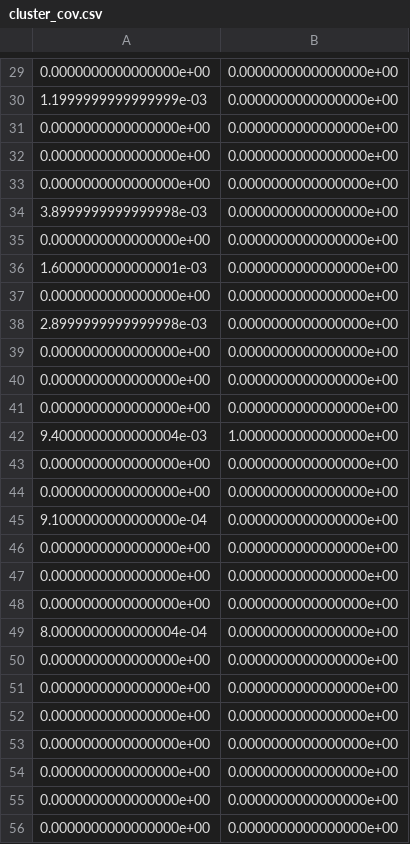
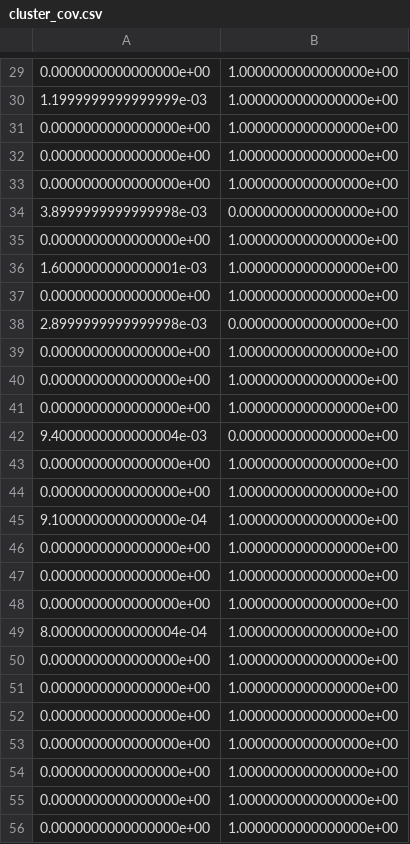
Before and after one commit to zhuxiao/data_misclas, a CSV file: simulate_Spombe/simulate_Spombe_output/cluster/cluster_cov.csv, drawn as a sheet; only a part is shown, gaps mark what is left out; the diff covers the shown part only.

```diff
--- a/simulate_Spombe/simulate_Spombe_output/cluster/cluster_cov.csv
+++ b/simulate_Spombe/simulate_Spombe_output/cluster/cluster_cov.csv
@@ -29,28 +29,28 @@
-0.0000000000000000e+00,0.0000000000000000e+00
-1.1999999999999999e-03,0.0000000000000000e+00
-0.0000000000000000e+00,0.0000000000000000e+00
-0.0000000000000000e+00,0.0000000000000000e+00
-0.0000000000000000e+00,0.0000000000000000e+00
+0.0000000000000000e+00,1.0000000000000000e+00
+1.1999999999999999e-03,1.0000000000000000e+00
+0.0000000000000000e+00,1.0000000000000000e+00
+0.0000000000000000e+00,1.0000000000000000e+00
+0.0000000000000000e+00,1.0000000000000000e+00
 3.8999999999999998e-03,0.0000000000000000e+00
-0.0000000000000000e+00,0.0000000000000000e+00
-1.6000000000000001e-03,0.0000000000000000e+00
-0.0000000000000000e+00,0.0000000000000000e+00
+0.0000000000000000e+00,1.0000000000000000e+00
+1.6000000000000001e-03,1.0000000000000000e+00
+0.0000000000000000e+00,1.0000000000000000e+00
 2.8999999999999998e-03,0.0000000000000000e+00
-0.0000000000000000e+00,0.0000000000000000e+00
-0.0000000000000000e+00,0.0000000000000000e+00
-0.0000000000000000e+00,0.0000000000000000e+00
-9.4000000000000004e-03,1.0000000000000000e+00
-0.0000000000000000e+00,0.0000000000000000e+00
-0.0000000000000000e+00,0.0000000000000000e+00
-9.1000000000000000e-04,0.0000000000000000e+00
-0.0000000000000000e+00,0.0000000000000000e+00
-0.0000000000000000e+00,0.0000000000000000e+00
-0.0000000000000000e+00,0.0000000000000000e+00
-8.0000000000000004e-04,0.0000000000000000e+00
-0.0000000000000000e+00,0.0000000000000000e+00
-0.0000000000000000e+00,0.0000000000000000e+00
-0.0000000000000000e+00,0.0000000000000000e+00
-0.0000000000000000e+00,0.0000000000000000e+00
-0.0000000000000000e+00,0.0000000000000000e+00
-0.0000000000000000e+00,0.0000000000000000e+00
-0.0000000000000000e+00,0.0000000000000000e+00
+0.0000000000000000e+00,1.0000000000000000e+00
+0.0000000000000000e+00,1.0000000000000000e+00
+0.0000000000000000e+00,1.0000000000000000e+00
+9.4000000000000004e-03,0.0000000000000000e+00
+0.0000000000000000e+00,1.0000000000000000e+00
+0.0000000000000000e+00,1.0000000000000000e+00
+9.1000000000000000e-04,1.0000000000000000e+00
+0.0000000000000000e+00,1.0000000000000000e+00
+0.0000000000000000e+00,1.0000000000000000e+00
+0.0000000000000000e+00,1.0000000000000000e+00
+8.0000000000000004e-04,1.0000000000000000e+00
+0.0000000000000000e+00,1.0000000000000000e+00
+0.0000000000000000e+00,1.0000000000000000e+00
+0.0000000000000000e+00,1.0000000000000000e+00
+0.0000000000000000e+00,1.0000000000000000e+00
+0.0000000000000000e+00,1.0000000000000000e+00
+0.0000000000000000e+00,1.0000000000000000e+00
+0.0000000000000000e+00,1.0000000000000000e+00
```
Also changed, not shown: 56 added rows and 52 edited cells elsewhere in this file, simulate_Spombe/simulate_Spombe_output/cluster/cluster_IDC.csv, simulate_Spombe/simulate_Spombe_output/cluster/cluster_insert.csv, 9 other files.
